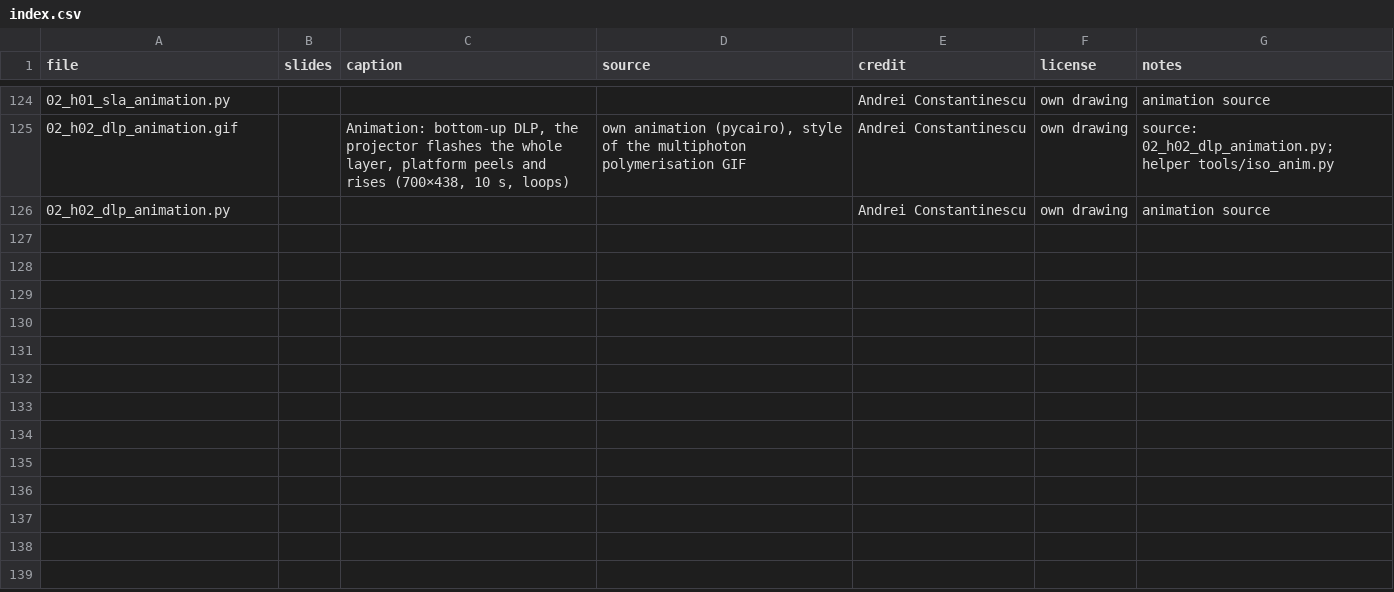
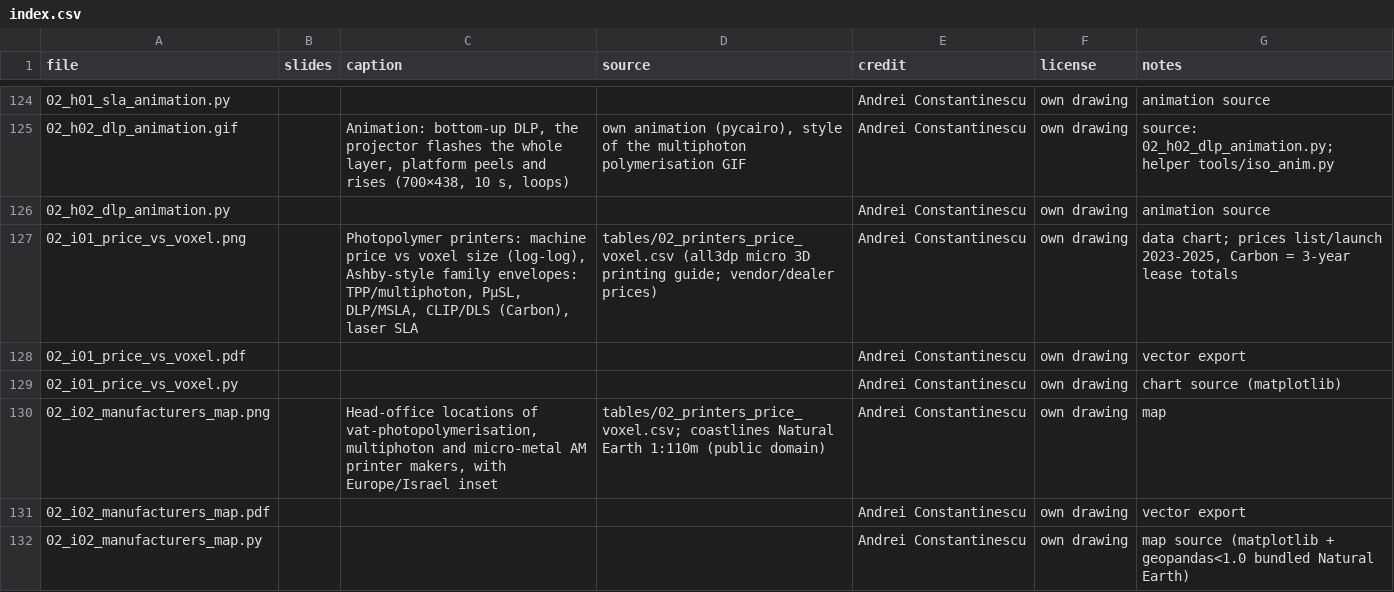
Before and after one commit to aconstant-lms/X-FabAdd, a CSV file: 02_technologies/figures/index.csv, drawn as a sheet; only a part is shown, gaps mark what is left out; the diff names each change by its address in the sheet, - before the commit and + after, or states it on an @@ line.

```diff
--- a/02_technologies/figures/index.csv
+++ b/02_technologies/figures/index.csv
+row 127: 02_i01_price_vs_voxel.png |  | Photopolymer printers: machine price vs voxel size (log-log), Ashby-style family envelopes: TPP/multiphoton, PµSL, DLP/MSLA, CLIP/DLS (Carbon), laser SLA | tables/02_printers_price_voxel.csv (all3dp micro 3D printing guide; vendor/dealer prices) | Andrei Constantinescu | own drawing | data chart; prices list/launch 2023-2025, Carbon = 3-year lease totals
+row 128: 02_i01_price_vs_voxel.pdf |  |  |  | Andrei Constantinescu | own drawing | vector export
+row 129: 02_i01_price_vs_voxel.py |  |  |  | Andrei Constantinescu | own drawing | chart source (matplotlib)
+row 130: 02_i02_manufacturers_map.png |  | Head-office locations of vat-photopolymerisation, multiphoton and micro-metal AM printer makers, with Europe/Israel inset | tables/02_printers_price_voxel.csv; coastlines Natural Earth 1:110m (public domain) | Andrei Constantinescu | own drawing | map
+row 131: 02_i02_manufacturers_map.pdf |  |  |  | Andrei Constantinescu | own drawing | vector export
+row 132: 02_i02_manufacturers_map.py |  |  |  | Andrei Constantinescu | own drawing | map source (matplotlib + geopandas<1.0 bundled Natural Earth)
```
Also changed, not shown: 7 other files.
